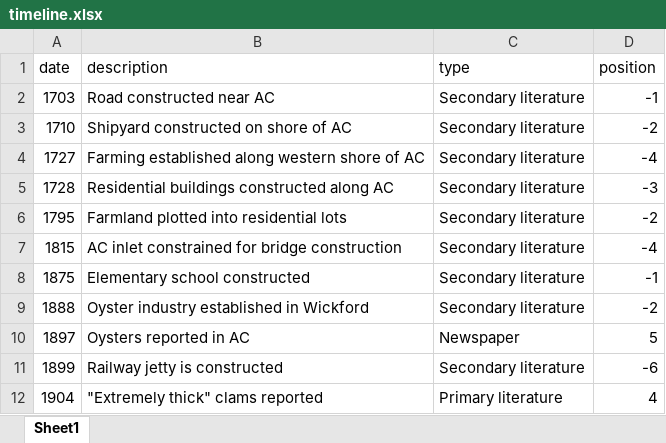
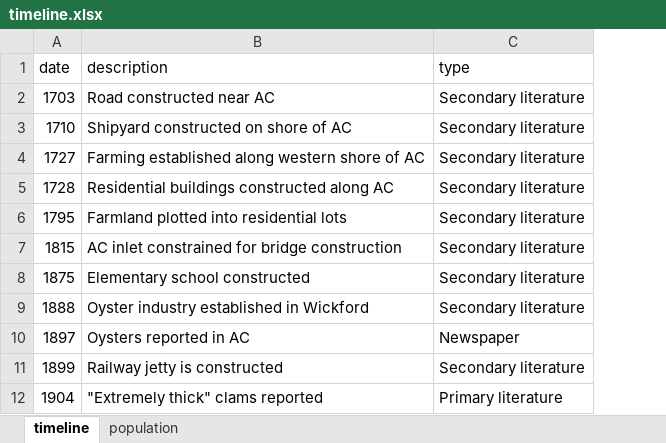
Before and after one commit to sjbalint/Balint_et_al_2024, an Excel workbook: raw/timeline.xlsx, sheet timeline, drawn as a sheet; only a part is shown; values as stored, in another font and other column widths than the file's, no borders; the diff names each change by its address in the sheet, - before the commit and + after, or states it on an @@ line.

Commit message:
table 1 and timeline

```diff
--- a/raw/timeline.xlsx (sheet timeline)
+++ b/raw/timeline.xlsx (sheet timeline)
-sheet tab: Sheet1
+sheet tab: timeline
+sheet tab: population
-column D (position), rows 2-12: -1 | -2 | -4 | -3 | -2 | -4 | -1 | -2 | 5 | -6 | 4
```
Also changed, not shown: 9 other files.
